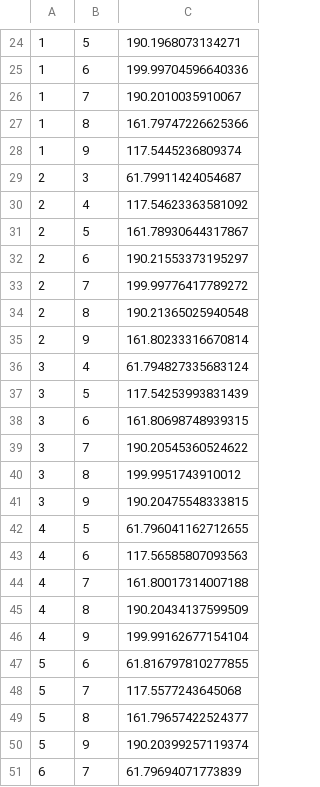
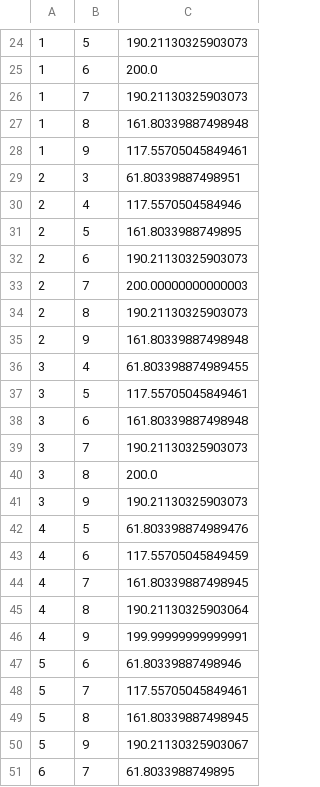
Before and after one commit to alexrosen45/the-graph-project, a CSV file: data/k10.csv, drawn as a sheet; only a part is shown, gaps mark what is left out; the diff covers the shown part only.

```diff
--- a/data/k10.csv
+++ b/data/k10.csv
@@ -24,28 +24,28 @@
-1,5,190.1968073134271
-1,6,199.99704596640336
-1,7,190.2010035910067
-1,8,161.79747226625366
-1,9,117.5445236809374
-2,3,61.79911424054687
-2,4,117.54623363581092
-2,5,161.78930644317867
-2,6,190.21553373195297
-2,7,199.99776417789272
-2,8,190.21365025940548
-2,9,161.80233316670814
-3,4,61.794827335683124
-3,5,117.54253993831439
-3,6,161.80698748939315
-3,7,190.20545360524622
-3,8,199.9951743910012
-3,9,190.20475548333815
-4,5,61.796041162712655
-4,6,117.56585807093563
-4,7,161.80017314007188
-4,8,190.20434137599509
-4,9,199.99162677154104
-5,6,61.816797810277855
-5,7,117.5577243645068
-5,8,161.79657422524377
-5,9,190.20399257119374
-6,7,61.79694071773839
+1,5,190.21130325903073
+1,6,200.0
+1,7,190.21130325903073
+1,8,161.80339887498948
+1,9,117.55705045849461
+2,3,61.80339887498951
+2,4,117.5570504584946
+2,5,161.8033988749895
+2,6,190.21130325903073
+2,7,200.00000000000003
+2,8,190.21130325903073
+2,9,161.80339887498948
+3,4,61.803398874989455
+3,5,117.55705045849461
+3,6,161.80339887498948
+3,7,190.21130325903073
+3,8,200.0
+3,9,190.21130325903073
+4,5,61.803398874989476
+4,6,117.55705045849459
+4,7,161.80339887498945
+4,8,190.21130325903064
+4,9,199.99999999999991
+5,6,61.80339887498946
+5,7,117.55705045849461
+5,8,161.80339887498945
+5,9,190.21130325903067
+6,7,61.8033988749895
```
Also changed, not shown: 10 added rows, 10 removed rows and 17 edited cells elsewhere in this file, data/w10.csv, data/w20.csv, 10 other files.
